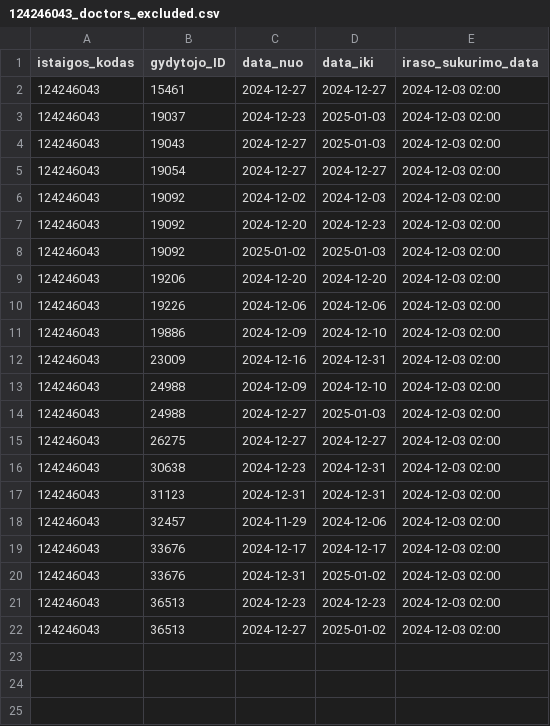
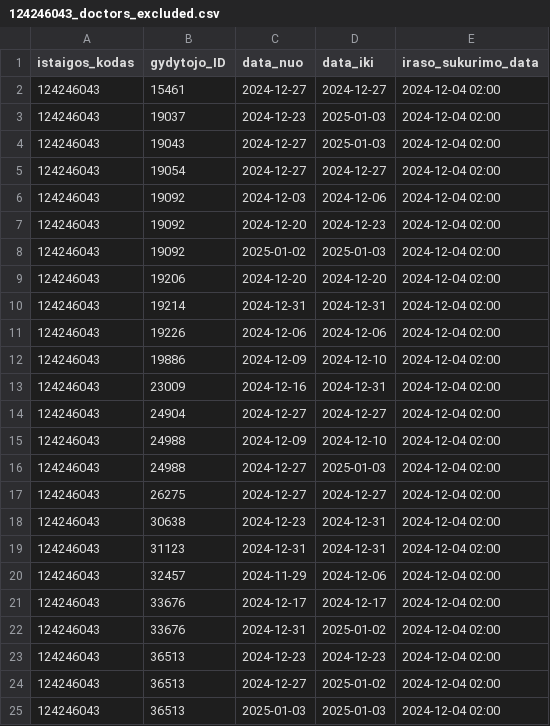
Before and after one commit to NVPgit/naujosios-vilnios-poliklinika, a CSV file: 124246043_doctors_excluded.csv, drawn as a sheet.

```diff
--- a/124246043_doctors_excluded.csv
+++ b/124246043_doctors_excluded.csv
@@ -1,22 +1,25 @@
 istaigos_kodas;gydytojo_ID;data_nuo;data_iki;iraso_sukurimo_data
-124246043;15461;2024-12-27;2024-12-27;2024-12-03 02:00
-124246043;19037;2024-12-23;2025-01-03;2024-12-03 02:00
-124246043;19043;2024-12-27;2025-01-03;2024-12-03 02:00
-124246043;19054;2024-12-27;2024-12-27;2024-12-03 02:00
-124246043;19092;2024-12-02;2024-12-03;2024-12-03 02:00
-124246043;19092;2024-12-20;2024-12-23;2024-12-03 02:00
-124246043;19092;2025-01-02;2025-01-03;2024-12-03 02:00
-124246043;19206;2024-12-20;2024-12-20;2024-12-03 02:00
-124246043;19226;2024-12-06;2024-12-06;2024-12-03 02:00
-124246043;19886;2024-12-09;2024-12-10;2024-12-03 02:00
-124246043;23009;2024-12-16;2024-12-31;2024-12-03 02:00
-124246043;24988;2024-12-09;2024-12-10;2024-12-03 02:00
-124246043;24988;2024-12-27;2025-01-03;2024-12-03 02:00
-124246043;26275;2024-12-27;2024-12-27;2024-12-03 02:00
-124246043;30638;2024-12-23;2024-12-31;2024-12-03 02:00
-124246043;31123;2024-12-31;2024-12-31;2024-12-03 02:00
-124246043;32457;2024-11-29;2024-12-06;2024-12-03 02:00
-124246043;33676;2024-12-17;2024-12-17;2024-12-03 02:00
-124246043;33676;2024-12-31;2025-01-02;2024-12-03 02:00
-124246043;36513;2024-12-23;2024-12-23;2024-12-03 02:00
-124246043;36513;2024-12-27;2025-01-02;2024-12-03 02:00
+124246043;15461;2024-12-27;2024-12-27;2024-12-04 02:00
+124246043;19037;2024-12-23;2025-01-03;2024-12-04 02:00
+124246043;19043;2024-12-27;2025-01-03;2024-12-04 02:00
+124246043;19054;2024-12-27;2024-12-27;2024-12-04 02:00
+124246043;19092;2024-12-03;2024-12-06;2024-12-04 02:00
+124246043;19092;2024-12-20;2024-12-23;2024-12-04 02:00
+124246043;19092;2025-01-02;2025-01-03;2024-12-04 02:00
+124246043;19206;2024-12-20;2024-12-20;2024-12-04 02:00
+124246043;19214;2024-12-31;2024-12-31;2024-12-04 02:00
+124246043;19226;2024-12-06;2024-12-06;2024-12-04 02:00
+124246043;19886;2024-12-09;2024-12-10;2024-12-04 02:00
+124246043;23009;2024-12-16;2024-12-31;2024-12-04 02:00
+124246043;24904;2024-12-27;2024-12-27;2024-12-04 02:00
+124246043;24988;2024-12-09;2024-12-10;2024-12-04 02:00
+124246043;24988;2024-12-27;2025-01-03;2024-12-04 02:00
+124246043;26275;2024-12-27;2024-12-27;2024-12-04 02:00
+124246043;30638;2024-12-23;2024-12-31;2024-12-04 02:00
+124246043;31123;2024-12-31;2024-12-31;2024-12-04 02:00
+124246043;32457;2024-11-29;2024-12-06;2024-12-04 02:00
+124246043;33676;2024-12-17;2024-12-17;2024-12-04 02:00
+124246043;33676;2024-12-31;2025-01-02;2024-12-04 02:00
+124246043;36513;2024-12-23;2024-12-23;2024-12-04 02:00
+124246043;36513;2024-12-27;2025-01-02;2024-12-04 02:00
+124246043;36513;2025-01-03;2025-01-03;2024-12-04 02:00
```
Also changed, not shown: 124246043_family_doctors_list.csv, 124246043_family_doctors_visits_hours.csv, 1 other file.
